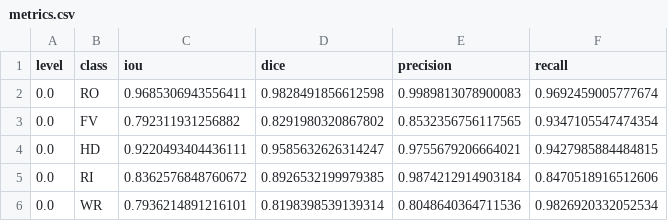
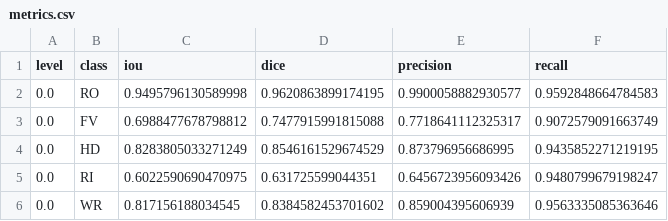
Before and after one commit to brandmcd/rob472-underwater-danger-map, a CSV file: reports/turbidity/level_0.00/metrics.csv, drawn as a sheet.

```diff
--- a/reports/turbidity/level_0.00/metrics.csv
+++ b/reports/turbidity/level_0.00/metrics.csv
@@ -1,6 +1,6 @@
 level,class,iou,dice,precision,recall
-0.0,RO,0.9685306943556411,0.9828491856612598,0.9989813078900083,0.9692459005777674
-0.0,FV,0.792311931256882,0.8291980320867802,0.8532356756117565,0.9347105547474354
-0.0,HD,0.9220493404436111,0.9585632626314247,0.9755679206664021,0.9427985884484815
-0.0,RI,0.8362576848760672,0.8926532199979385,0.9874212914903184,0.8470518916512606
-0.0,WR,0.7936214891216101,0.8198398539139314,0.8048640364711536,0.9826920332052534
+0.0,RO,0.9495796130589998,0.9620863899174195,0.9900058882930577,0.9592848664784583
+0.0,FV,0.6988477678798812,0.7477915991815088,0.7718641112325317,0.9072579091663749
+0.0,HD,0.8283805033271249,0.8546161529674529,0.873796956686995,0.9435852271219195
+0.0,RI,0.6022590690470975,0.631725599044351,0.6456723956093426,0.9480799679198247
+0.0,WR,0.817156188034545,0.8384582453701602,0.859004395606939,0.9563335085363646
```
Also changed, not shown: reports/turbidity/level_0.25/metrics.csv, reports/turbidity/level_0.50/metrics.csv, 3 other files.
